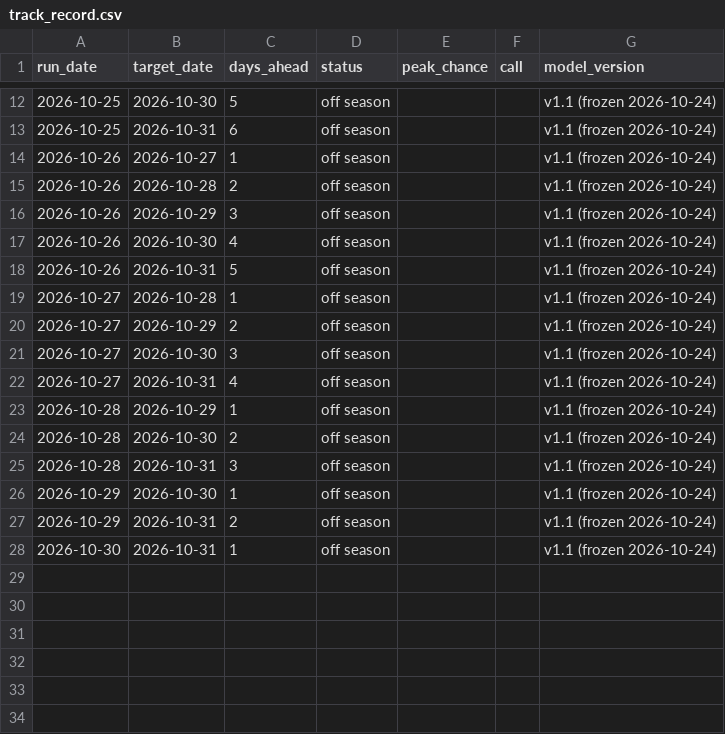
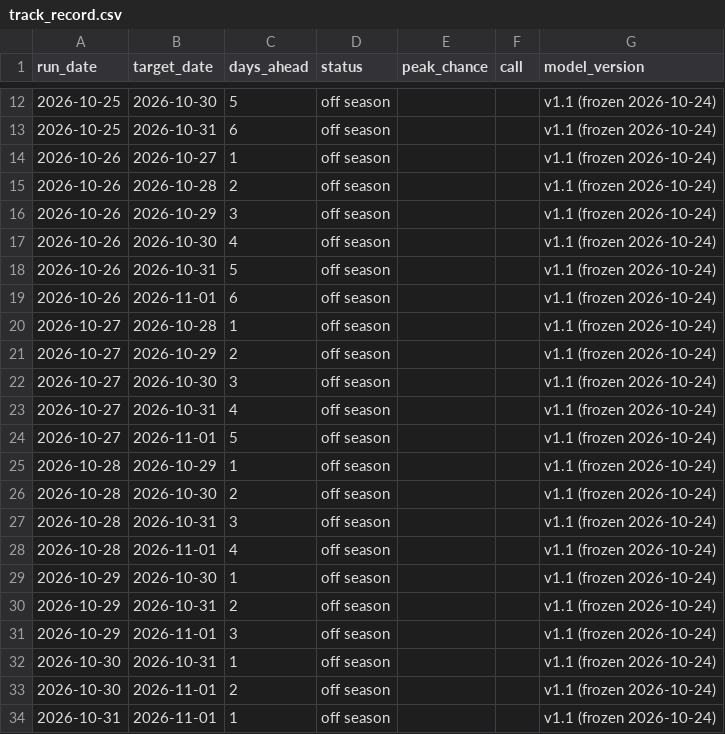
Before and after one commit to S1attaro/pjm-peak-alerts-record, a CSV file: track_record.csv, drawn as a sheet; only a part is shown, gaps mark what is left out.

Commit message:
Record 2026-11-02

```diff
--- a/track_record.csv
+++ b/track_record.csv
@@ -18,2 +18,3 @@ run_date,target_date,days_ahead,status,peak_chance,call,model_version
 2026-10-26,2026-10-31,5,off season,,,v1.1 (frozen 2026-10-24)
+2026-10-26,2026-11-01,6,off season,,,v1.1 (frozen 2026-10-24)
 2026-10-27,2026-10-28,1,off season,,,v1.1 (frozen 2026-10-24)
@@ -22,2 +23,3 @@ run_date,target_date,days_ahead,status,peak_chance,call,model_version
 2026-10-27,2026-10-31,4,off season,,,v1.1 (frozen 2026-10-24)
+2026-10-27,2026-11-01,5,off season,,,v1.1 (frozen 2026-10-24)
 2026-10-28,2026-10-29,1,off season,,,v1.1 (frozen 2026-10-24)
@@ -25,4 +27,8 @@ run_date,target_date,days_ahead,status,peak_chance,call,model_version
 2026-10-28,2026-10-31,3,off season,,,v1.1 (frozen 2026-10-24)
+2026-10-28,2026-11-01,4,off season,,,v1.1 (frozen 2026-10-24)
 2026-10-29,2026-10-30,1,off season,,,v1.1 (frozen 2026-10-24)
 2026-10-29,2026-10-31,2,off season,,,v1.1 (frozen 2026-10-24)
+2026-10-29,2026-11-01,3,off season,,,v1.1 (frozen 2026-10-24)
 2026-10-30,2026-10-31,1,off season,,,v1.1 (frozen 2026-10-24)
+2026-10-30,2026-11-01,2,off season,,,v1.1 (frozen 2026-10-24)
+2026-10-31,2026-11-01,1,off season,,,v1.1 (frozen 2026-10-24)
```
Also changed, not shown: commitments.csv, 3 other files.
